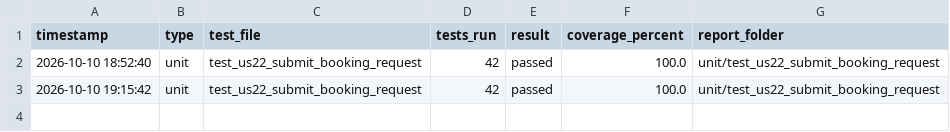
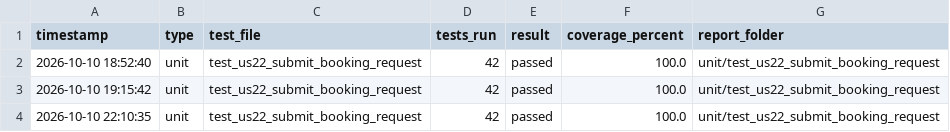
Before and after one commit to akhileshad2024-ui/SPM_G5T8, a CSV file: coverage_reports/us22/history_by_file.csv, drawn as a sheet; the diff names each change by its address in the sheet, - before the commit and + after, or states it on an @@ line.

```diff
--- a/coverage_reports/us22/history_by_file.csv
+++ b/coverage_reports/us22/history_by_file.csv
+row 4: 2026-10-10 22:10:35 | unit | test_us22_submit_booking_request | 42 | passed | 100.0 | unit/test_us22_submit_booking_request
```
Also changed, not shown: coverage_reports/us17/history_by_file.csv, coverage_reports/us18/history_by_file.csv, 23 other files.
